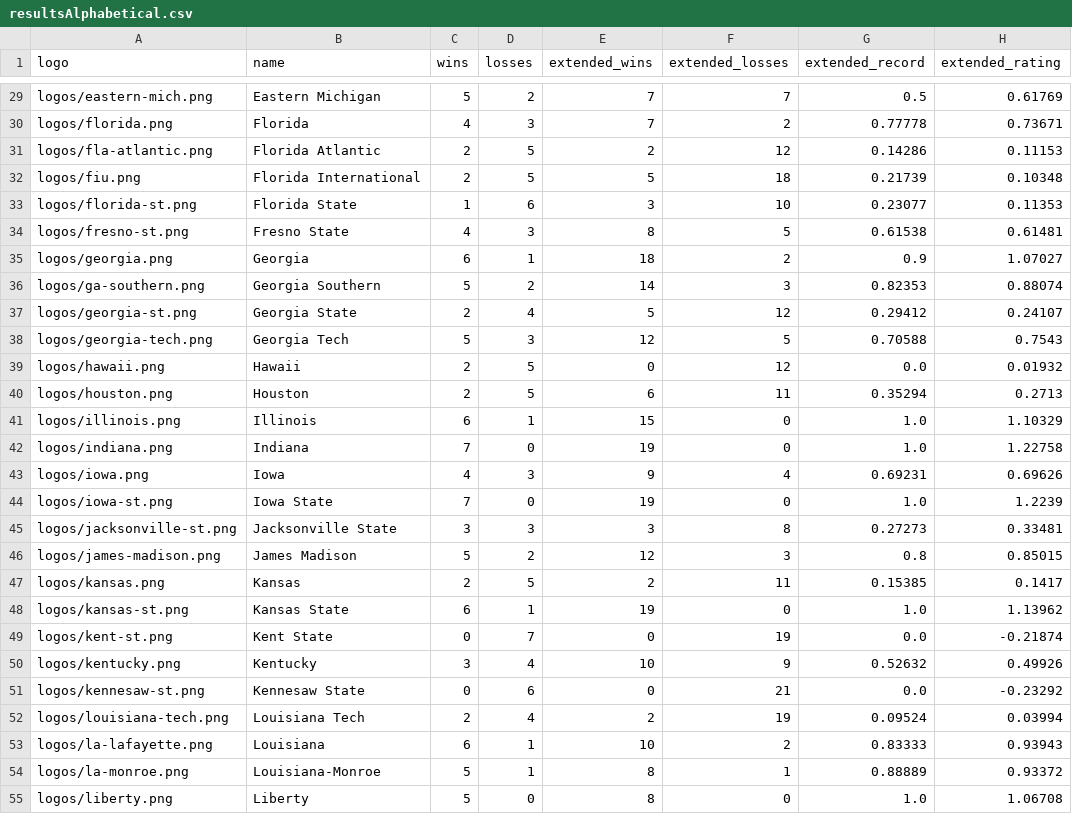
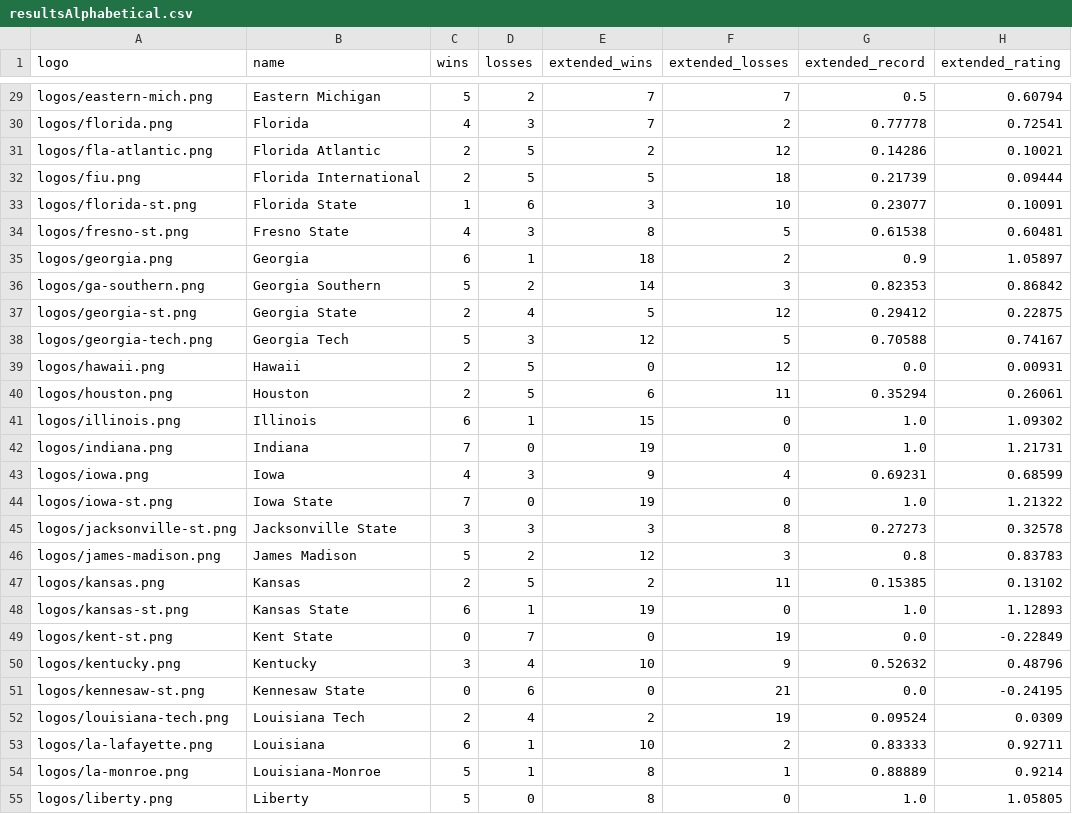
Before and after one commit to rob-nickel/CFBExtendedRecords, a CSV file: results/resultsAlphabetical.csv, drawn as a sheet; only a part is shown, gaps mark what is left out; the diff covers the shown part only; the diff names each change by its address in the sheet, - before the commit and + after, or states it on an @@ line.

```diff
--- a/results/resultsAlphabetical.csv
+++ b/results/resultsAlphabetical.csv
-H29 (extended_rating): 0.61769
+H29 (extended_rating): 0.60794
-H30 (extended_rating): 0.73671
+H30 (extended_rating): 0.72541
-H31 (extended_rating): 0.11153
+H31 (extended_rating): 0.10021
-H32 (extended_rating): 0.10348
+H32 (extended_rating): 0.09444
-H33 (extended_rating): 0.11353
+H33 (extended_rating): 0.10091
-H34 (extended_rating): 0.61481
+H34 (extended_rating): 0.60481
-H35 (extended_rating): 1.07027
+H35 (extended_rating): 1.05897
-H36 (extended_rating): 0.88074
+H36 (extended_rating): 0.86842
-H37 (extended_rating): 0.24107
+H37 (extended_rating): 0.22875
-H38 (extended_rating): 0.7543
+H38 (extended_rating): 0.74167
-H39 (extended_rating): 0.01932
+H39 (extended_rating): 0.00931
-H40 (extended_rating): 0.2713
+H40 (extended_rating): 0.26061
-H41 (extended_rating): 1.10329
+H41 (extended_rating): 1.09302
-H42 (extended_rating): 1.22758
+H42 (extended_rating): 1.21731
-H43 (extended_rating): 0.69626
+H43 (extended_rating): 0.68599
-H44 (extended_rating): 1.2239
+H44 (extended_rating): 1.21322
-H45 (extended_rating): 0.33481
+H45 (extended_rating): 0.32578
-H46 (extended_rating): 0.85015
+H46 (extended_rating): 0.83783
-H47 (extended_rating): 0.1417
+H47 (extended_rating): 0.13102
-H48 (extended_rating): 1.13962
+H48 (extended_rating): 1.12893
-H49 (extended_rating): -0.21874
+H49 (extended_rating): -0.22849
-H50 (extended_rating): 0.49926
+H50 (extended_rating): 0.48796
-H51 (extended_rating): -0.23292
+H51 (extended_rating): -0.24195
-H52 (extended_rating): 0.03994
+H52 (extended_rating): 0.0309
-H53 (extended_rating): 0.93943
+H53 (extended_rating): 0.92711
-H54 (extended_rating): 0.93372
+H54 (extended_rating): 0.9214
-H55 (extended_rating): 1.06708
+H55 (extended_rating): 1.05805
```
Also changed, not shown: 104 edited cells elsewhere in this file, data/byWeek.csv, data/record2024.csv, 3 other files.
